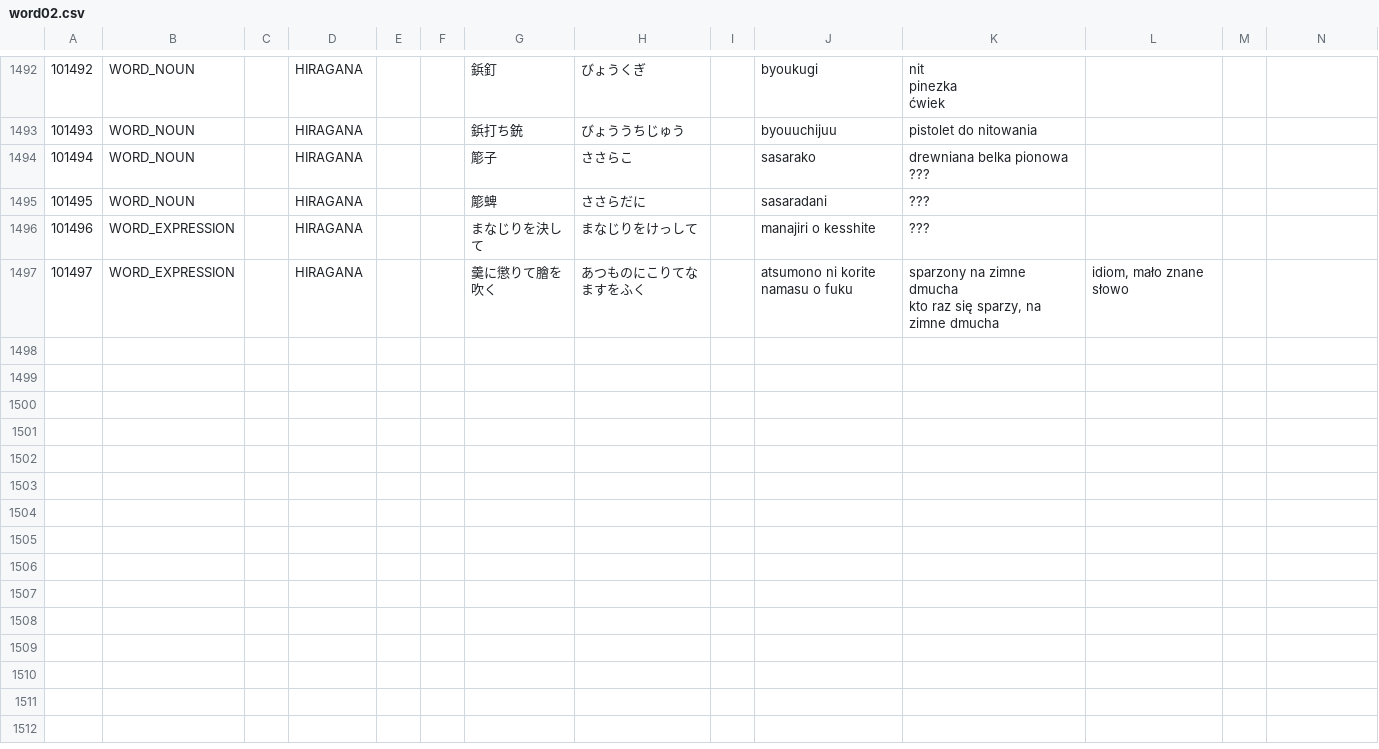
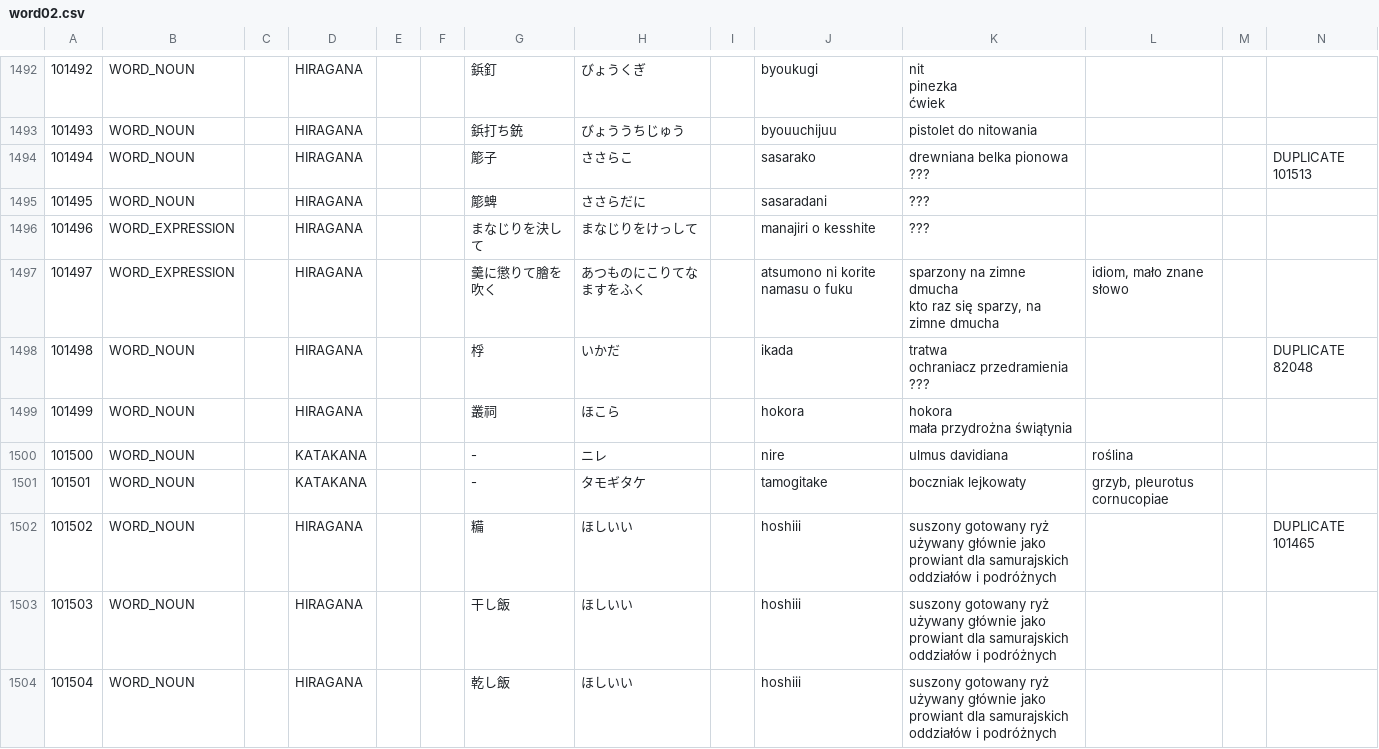
Before and after one commit to dedyk/JaponskiSlownik, a CSV file: input/word02.csv, drawn as a sheet; only a part is shown, gaps mark what is left out; the diff covers the shown part only.

```diff
--- a/input/word02.csv
+++ b/input/word02.csv
@@ -3133,4 +3133,4 @@ pinezka
 101493,WORD_NOUN,,HIRAGANA,,,鋲打ち銃,びょううちじゅう,,byouuchijuu,pistolet do nitowania,,,
-101494,WORD_NOUN,,HIRAGANA,,,簓子,ささらこ,,sasarako,"drewniana belka pionowa
-???",,,
+101494,WORD_NOUN,,HIRAGANA,,,簓子,ささらこ,,sasarako,"drewniana belka pionowa
+???",,,DUPLICATE 101513
 101495,WORD_NOUN,,HIRAGANA,,,簓蜱,ささらだに,,sasaradani,???,,,
@@ -3139 +3139,11 @@ pinezka
 kto raz się sparzy, na zimne dmucha","idiom, mało znane słowo",,
+101498,WORD_NOUN,,HIRAGANA,,,桴,いかだ,,ikada,"tratwa
+ochraniacz przedramienia
+???",,,DUPLICATE 82048
+101499,WORD_NOUN,,HIRAGANA,,,叢祠,ほこら,,hokora,"hokora
+mała przydrożna świątynia",,,
+101500,WORD_NOUN,,KATAKANA,,,-,ニレ,,nire,ulmus davidiana,roślina,,
+101501,WORD_NOUN,,KATAKANA,,,-,タモギタケ,,tamogitake,boczniak lejkowaty,"grzyb, pleurotus cornucopiae",,
+101502,WORD_NOUN,,HIRAGANA,,,糒,ほしいい,,hoshiii,suszony gotowany ryż używany głównie jako prowiant dla samurajskich oddziałów i podróżnych,,,DUPLICATE 101465
+101503,WORD_NOUN,,HIRAGANA,,,干し飯,ほしいい,,hoshiii,suszony gotowany ryż używany głównie jako prowiant dla samurajskich oddziałów i podróżnych,,,
+101504,WORD_NOUN,,HIRAGANA,,,乾し飯,ほしいい,,hoshiii,suszony gotowany ryż używany głównie jako prowiant dla samurajskich oddziałów i podróżnych,,,
```
Also changed, not shown: 11 added rows and 3 edited cells elsewhere in this file, 1 other file.
